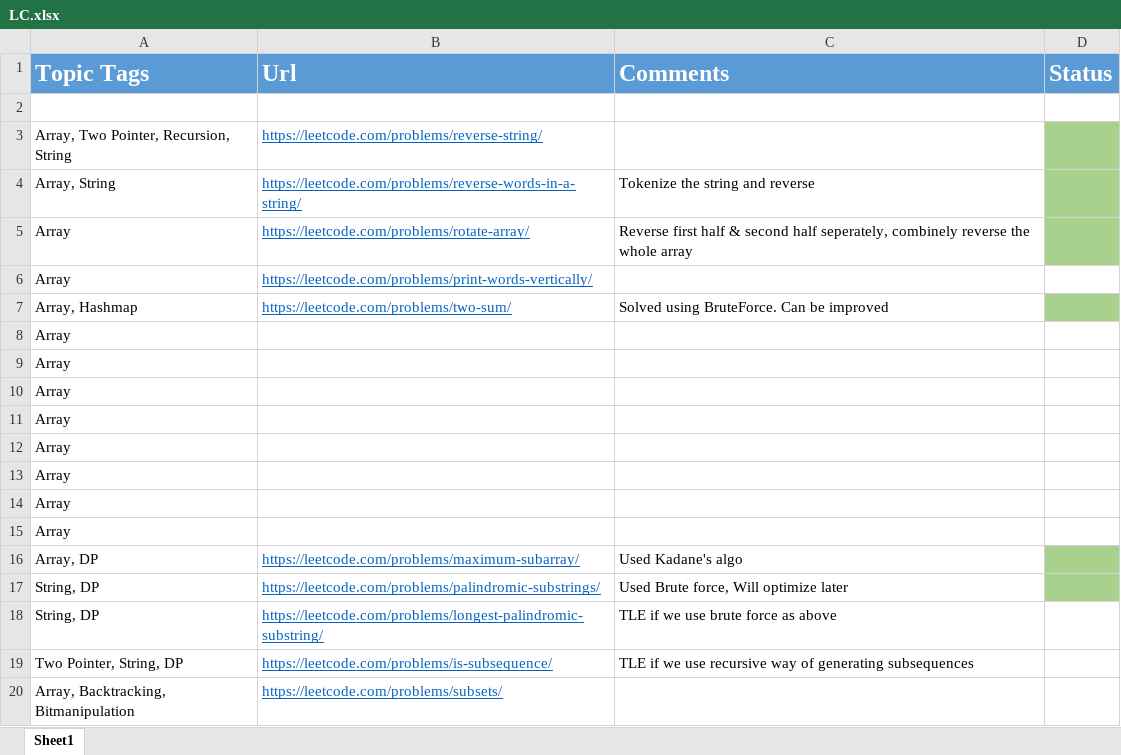
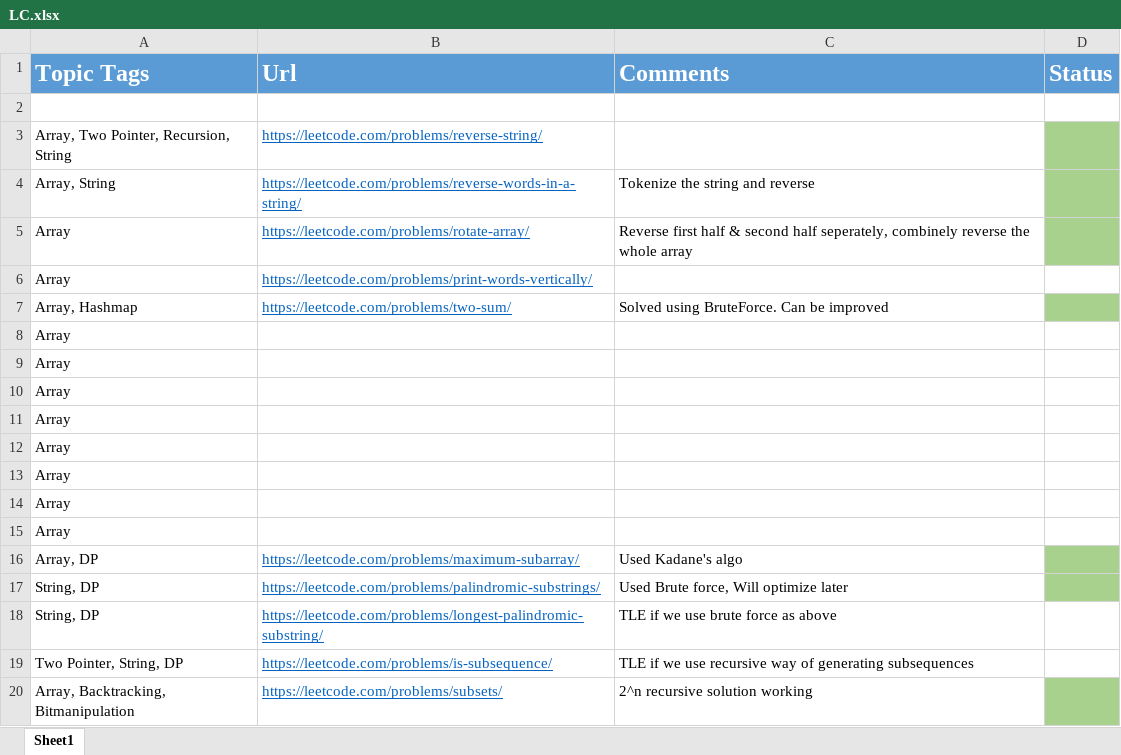
Before and after one commit to Ajayjam97/DS_ALGO, an Excel workbook: C++/4.Array_Strings_Recursion_BackTracking/LC.xlsx, sheet Sheet1, drawn as a sheet; values as stored, in another font and other column widths than the file's, no borders; the diff names each change by its address in the sheet, - before the commit and + after, or states it on an @@ line.

```diff
--- a/C++/4.Array_Strings_Recursion_BackTracking/LC.xlsx (sheet Sheet1)
+++ b/C++/4.Array_Strings_Recursion_BackTracking/LC.xlsx (sheet Sheet1)
-C20 (Comments): (empty)
+C20 (Comments): 2^n recursive solution working
-D20 fill: none
+D20 fill: #A9D18E
```
Also changed, not shown: 10 other files.
